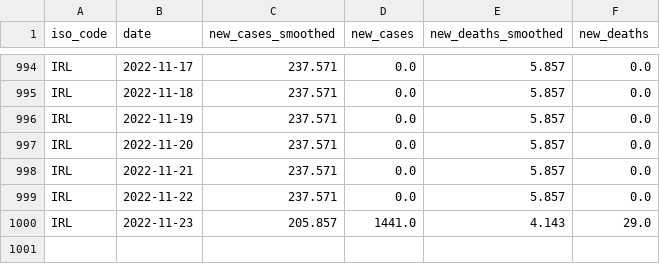
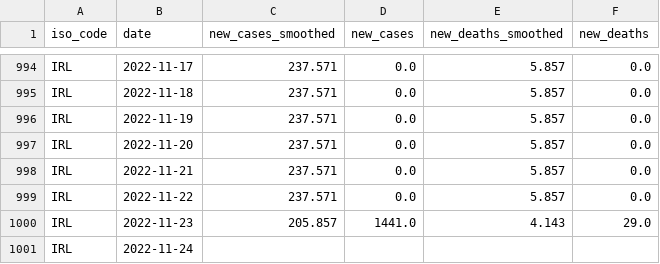
Before and after one commit to declann/calculang-some-covid-modelling, a CSV file: public/owid-covid-data-IRL.csv, drawn as a sheet; only a part is shown, gaps mark what is left out.

Commit message:
Flat: latest data (2022-11-26T00:03:17.680Z) {   "date": "2022-11-26T00:03:17.680Z",   "files": [     {       "name": "owid-covid-data-extract.csv",       "deltaBytes": 79447,       "source": "https://raw.githubusercontent.com/owid/covid-19-data/master/public/data/owid-covid-data.csv"     },     {       "name": "public/owid-covid-data-IRL.csv",       "deltaBytes": 20,       "source": "https://raw.githubusercontent.com/owid/covid-19-data/master/public/data/owid-covid-data.csv"     }   ] }

```diff
--- a/public/owid-covid-data-IRL.csv
+++ b/public/owid-covid-data-IRL.csv
@@ -1000 +1000,2 @@ IRL,2022-11-22,237.571,0.0,5.857,0.0
 IRL,2022-11-23,205.857,1441.0,4.143,29.0
+IRL,2022-11-24,,,,
```
